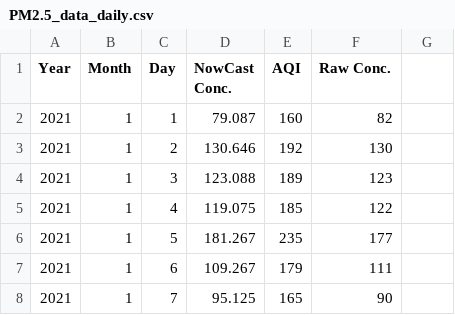
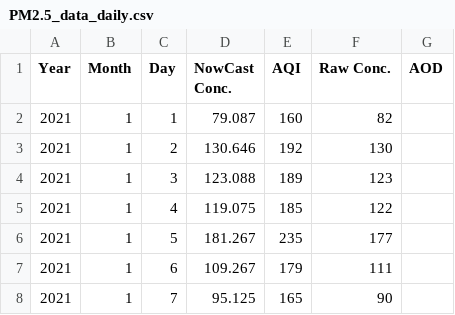
Before and after one commit to tranlinh19021320/Project, a CSV file: PM2.5_data_daily.csv, drawn as a sheet; only a part is shown; the diff names each change by its address in the sheet, - before the commit and + after, or states it on an @@ line.

Commit message:
fix csv

```diff
--- a/PM2.5_data_daily.csv
+++ b/PM2.5_data_daily.csv
-G1: (empty)
+G1: AOD
```
